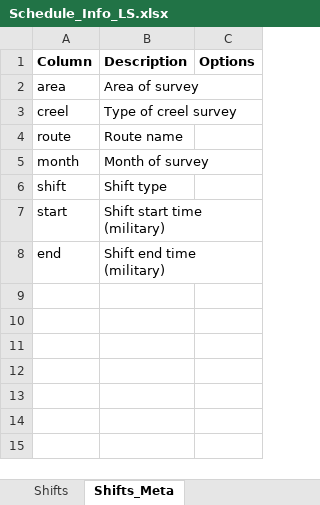
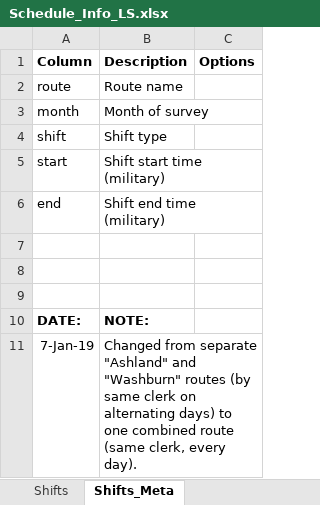
Before and after one commit to droglenc/WiDNR_Creel, an Excel workbook: LSuperior/Schedule/Schedule_Info_LS.xlsx, sheet Shifts_Meta, drawn as a sheet; values as stored, in another font and other column widths than the file's, no borders; removed rows and columns are numbered as before the commit, all else as after; the diff names each change by its address in the sheet, - before the commit and + after, or states it on an @@ line.

```diff
--- a/LSuperior/Schedule/Schedule_Info_LS.xlsx (sheet Shifts_Meta)
+++ b/LSuperior/Schedule/Schedule_Info_LS.xlsx (sheet Shifts_Meta)
-row 2: area | Area of survey
-row 3: creel | Type of creel survey
+row 7: (empty)
+row 8: (empty)
+row 9: (empty)
+row 10: DATE: | NOTE:
+row 11: 7-Jan-19 | Changed from separate "Ashland" and "Washburn" routes (by same clerk on alternating days) to one combined route (same clerk, every day).
```
Also changed, not shown: sheet Routes, sheet Shifts, sheet Routes_Meta, other sheet tabs, 9 other files.
